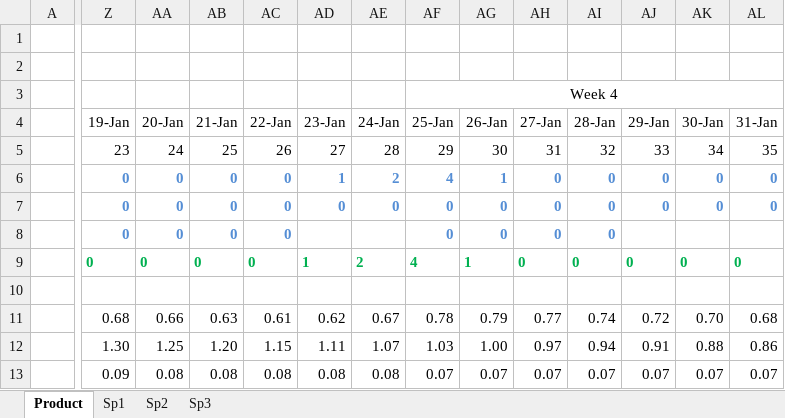
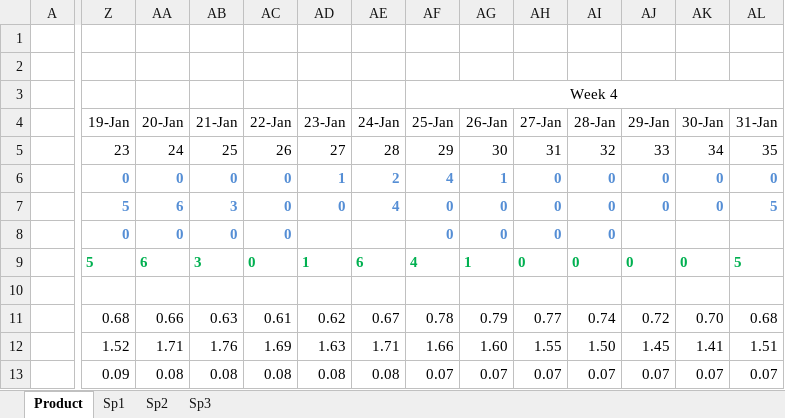
Before and after one commit to Bryalle90/concrete-drying-app, an Excel workbook: Management/Effort and Velocity.xlsx, sheet Product, drawn as a sheet; only a part is shown, gaps mark what is left out; values as stored, in another font and other column widths than the file's, no borders; charts and pictures not drawn; the diff covers the shown part only; the diff names each change by its address in the sheet, - before the commit and + after, or states it on an @@ line.

```diff
--- a/Management/Effort and Velocity.xlsx (sheet Product)
+++ b/Management/Effort and Velocity.xlsx (sheet Product)
-Z7 (19-Jan): 0
+Z7 (19-Jan): 5
-AA7 (20-Jan): 0
+AA7 (20-Jan): 6
-AB7 (21-Jan): 0
+AB7 (21-Jan): 3
-AE7 (24-Jan): 0
+AE7 (24-Jan): 4
-AL7 (31-Jan): 0
+AL7 (31-Jan): 5
-Z9 (19-Jan): 0
+Z9 (19-Jan): 5
-AA9 (20-Jan): 0
+AA9 (20-Jan): 6
-AB9 (21-Jan): 0
+AB9 (21-Jan): 3
-AE9 (24-Jan): 2
+AE9 (24-Jan): 6
-AL9 (31-Jan): 0
+AL9 (31-Jan): 5
-Z12 (19-Jan): 1.30
+Z12 (19-Jan): 1.52
-AA12 (20-Jan): 1.25
+AA12 (20-Jan): 1.71
-AB12 (21-Jan): 1.20
+AB12 (21-Jan): 1.76
-AC12 (22-Jan): 1.15
+AC12 (22-Jan): 1.69
-AD12 (23-Jan): 1.11
+AD12 (23-Jan): 1.63
-AE12 (24-Jan): 1.07
+AE12 (24-Jan): 1.71
-AF12 (25-Jan): 1.03
+AF12 (25-Jan): 1.66
-AG12 (26-Jan): 1.00
+AG12 (26-Jan): 1.60
-AH12 (27-Jan): 0.97
+AH12 (27-Jan): 1.55
-AI12 (28-Jan): 0.94
+AI12 (28-Jan): 1.50
-AJ12 (29-Jan): 0.91
+AJ12 (29-Jan): 1.45
-AK12 (30-Jan): 0.88
+AK12 (30-Jan): 1.41
-AL12 (31-Jan): 0.86
+AL12 (31-Jan): 1.51
```
Also changed, not shown: 51 edited cells elsewhere in this sheet, sheet Sp3, charts or pictures.
